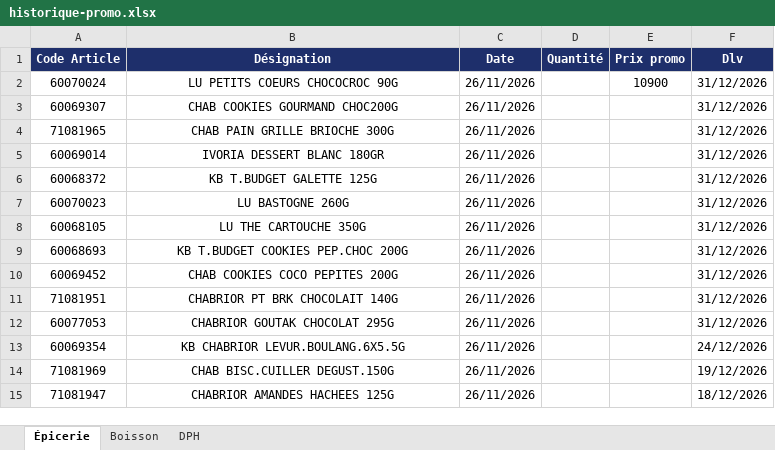
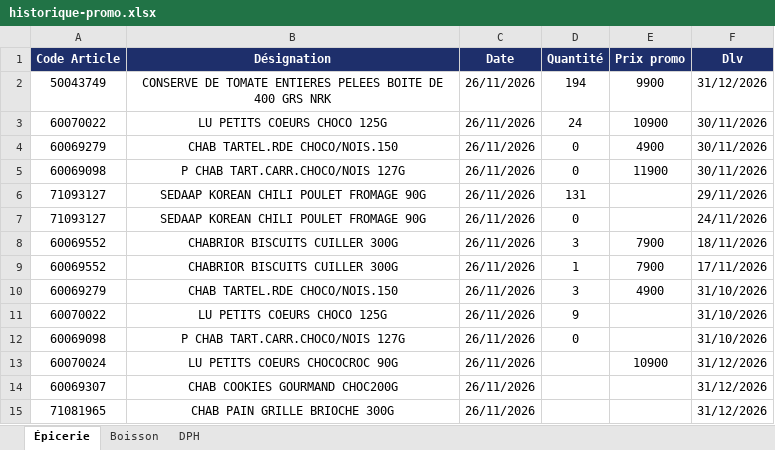
Before and after one commit to Tolotra4023/CR4, an Excel workbook: KIBO4/historique-promo.xlsx, sheet Épicerie, drawn as a sheet; only a part is shown; the shorter side is filled out with more unchanged rows; values as stored, in another font and other column widths than the file's, no borders; the diff names each change by its address in the sheet, - before the commit and + after, or states it on an @@ line.

Commit message:
Historique promo KIBO4 (+13)

```diff
--- a/KIBO4/historique-promo.xlsx (sheet Épicerie)
+++ b/KIBO4/historique-promo.xlsx (sheet Épicerie)
+row 2: 50043749 | CONSERVE DE TOMATE ENTIERES PELEES BOITE DE 400 GRS NRK | 26/11/2026 | 194 | 9900 | 31/12/2026
+row 3: 60070022 | LU PETITS COEURS CHOCO 125G | 26/11/2026 | 24 | 10900 | 30/11/2026
+row 4: 60069279 | CHAB TARTEL.RDE CHOCO/NOIS.150 | 26/11/2026 | 0 | 4900 | 30/11/2026
+row 5: 60069098 | P CHAB TART.CARR.CHOCO/NOIS 127G | 26/11/2026 | 0 | 11900 | 30/11/2026
+row 6: 71093127 | SEDAAP KOREAN CHILI POULET FROMAGE 90G | 26/11/2026 | 131 |  | 29/11/2026
+row 7: 71093127 | SEDAAP KOREAN CHILI POULET FROMAGE 90G | 26/11/2026 | 0 |  | 24/11/2026
+row 8: 60069552 | CHABRIOR BISCUITS CUILLER 300G | 26/11/2026 | 3 | 7900 | 18/11/2026
+row 9: 60069552 | CHABRIOR BISCUITS CUILLER 300G | 26/11/2026 | 1 | 7900 | 17/11/2026
+row 10: 60069279 | CHAB TARTEL.RDE CHOCO/NOIS.150 | 26/11/2026 | 3 | 4900 | 31/10/2026
+row 11: 60070022 | LU PETITS COEURS CHOCO 125G | 26/11/2026 | 9 |  | 31/10/2026
+row 12: 60069098 | P CHAB TART.CARR.CHOCO/NOIS 127G | 26/11/2026 | 0 |  | 31/10/2026
```
Also changed, not shown: sheet Boisson.
